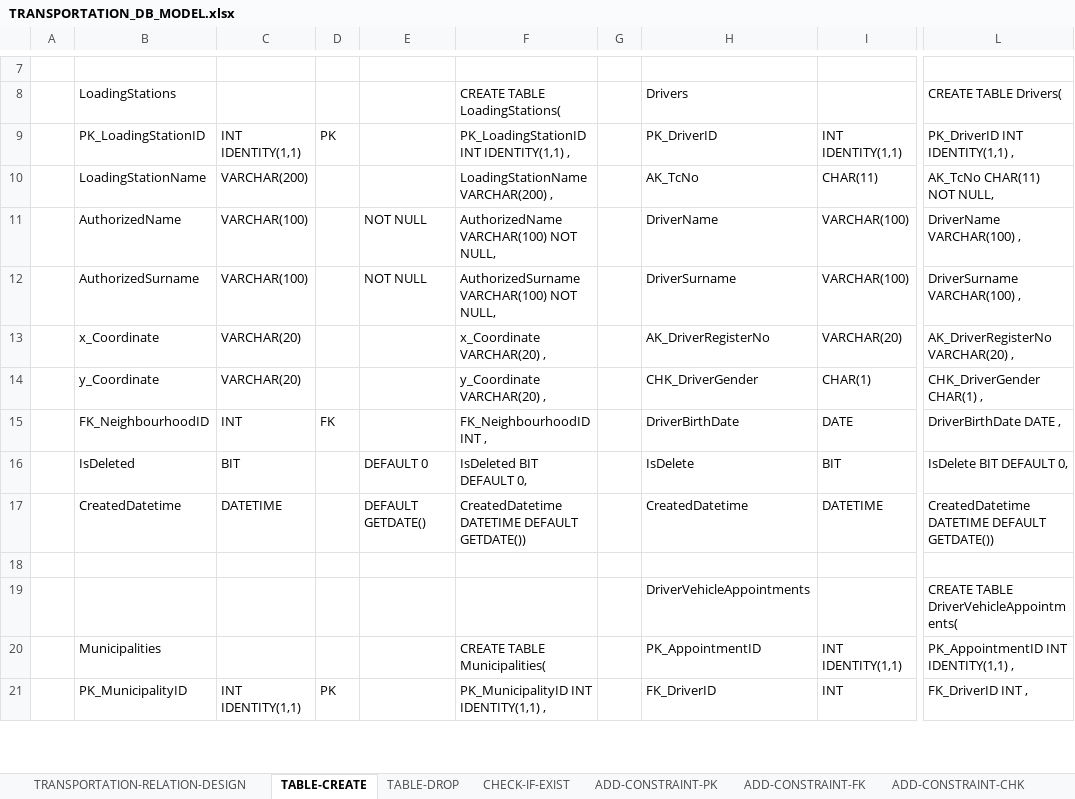
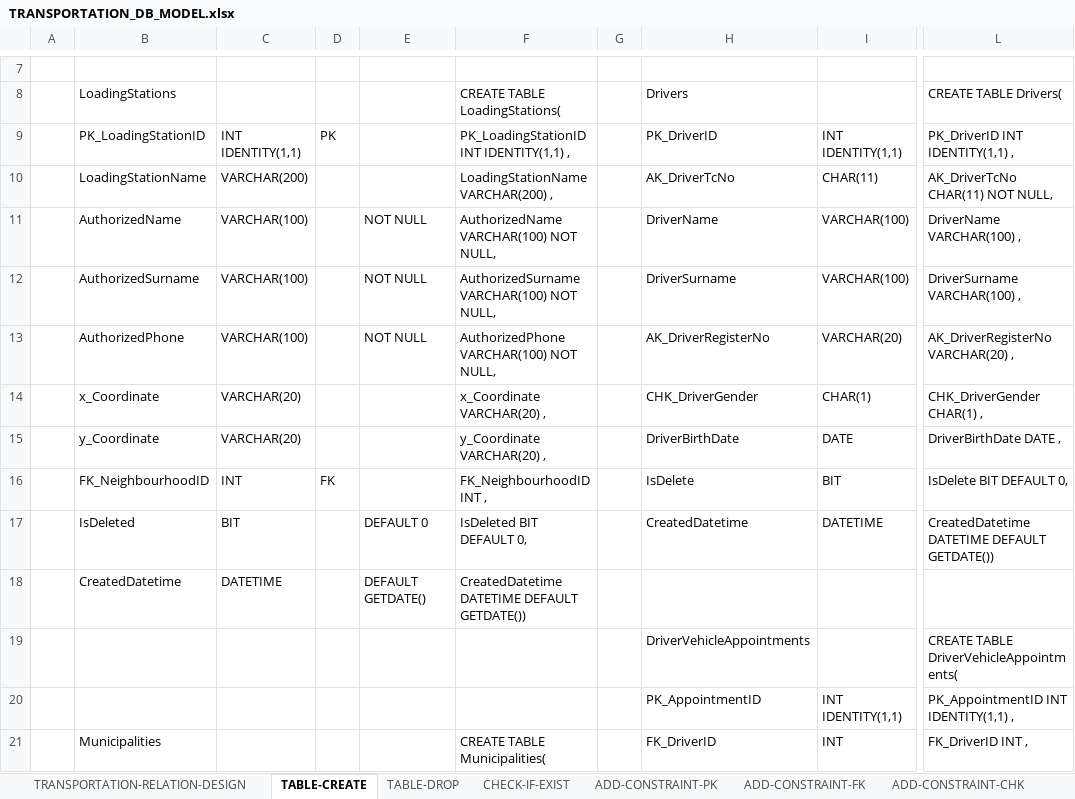
Before and after one commit to halimocakli/database-design-and-sql-programming, an Excel workbook: Local-Transportation-Database/Excel-DB-Design/TRANSPORTATION_DB_MODEL.xlsx, sheet TABLE-CREATE, drawn as a sheet; only a part is shown, gaps mark what is left out; values as stored, in another font and other column widths than the file's, no cell formats; the diff covers the shown part only; the diff names each change by its address in the sheet, - before the commit and + after, or states it on an @@ line.

```diff
--- a/Local-Transportation-Database/Excel-DB-Design/TRANSPORTATION_DB_MODEL.xlsx (sheet TABLE-CREATE)
+++ b/Local-Transportation-Database/Excel-DB-Design/TRANSPORTATION_DB_MODEL.xlsx (sheet TABLE-CREATE)
-H10: AK_TcNo
+H10: AK_DriverTcNo
-L10: AK_TcNo CHAR(11) NOT NULL,
+L10: AK_DriverTcNo CHAR(11) NOT NULL,
-B13: x_Coordinate
+B13: AuthorizedPhone
-C13: VARCHAR(20)
+C13: VARCHAR(100)
-E13: (empty)
+E13: NOT NULL
-F13: x_Coordinate VARCHAR(20) ,
+F13: AuthorizedPhone VARCHAR(100) NOT NULL,
-B14: y_Coordinate
+B14: x_Coordinate
-F14: y_Coordinate VARCHAR(20) ,
+F14: x_Coordinate VARCHAR(20) ,
-B15: FK_NeighbourhoodID
+B15: y_Coordinate
-C15: INT
+C15: VARCHAR(20)
-D15: FK
+D15: (empty)
-F15: FK_NeighbourhoodID INT ,
+F15: y_Coordinate VARCHAR(20) ,
-B16: IsDeleted
+B16: FK_NeighbourhoodID
-C16: BIT
+C16: INT
-D16: (empty)
+D16: FK
-E16: DEFAULT 0
+E16: (empty)
-F16: IsDeleted BIT DEFAULT 0,
+F16: FK_NeighbourhoodID INT ,
-B17: CreatedDatetime
+B17: IsDeleted
-C17: DATETIME
+C17: BIT
-E17: DEFAULT GETDATE()
+E17: DEFAULT 0
-F17: CreatedDatetime DATETIME DEFAULT GETDATE())
+F17: IsDeleted BIT DEFAULT 0,
-B18: (empty)
+B18: CreatedDatetime
-C18: (empty)
+C18: DATETIME
-E18: (empty)
+E18: DEFAULT GETDATE()
-F18: (empty)
+F18: CreatedDatetime DATETIME DEFAULT GETDATE())
-B20: Municipalities
+B20: (empty)
-F20: CREATE TABLE Municipalities(
+F20: (empty)
-B21: PK_MunicipalityID
+B21: Municipalities
-C21: INT IDENTITY(1,1)
+C21: (empty)
-D21: PK
+D21: (empty)
-F21: PK_MunicipalityID INT IDENTITY(1,1) ,
+F21: CREATE TABLE Municipalities(
```
Also changed, not shown: 2 added rows, 1 removed row and 110 edited cells elsewhere in this sheet, sheet TRANSPORTATION-RELATION-DESIGN, cell formats.
